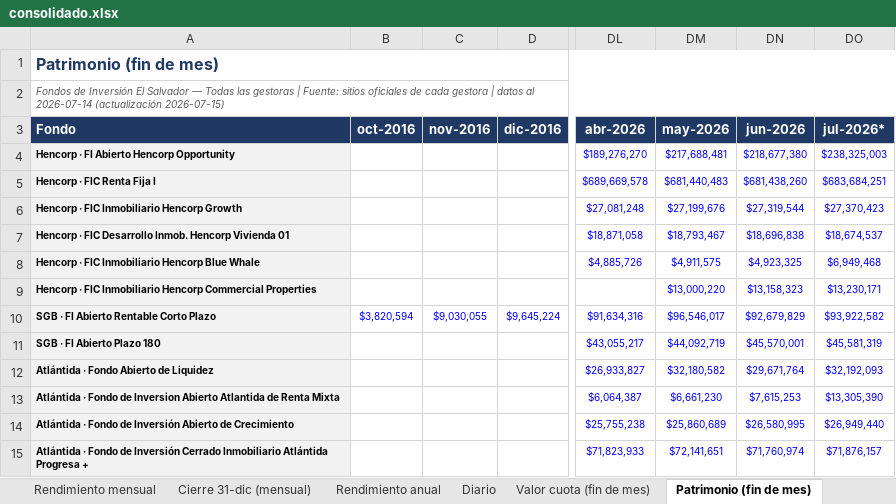
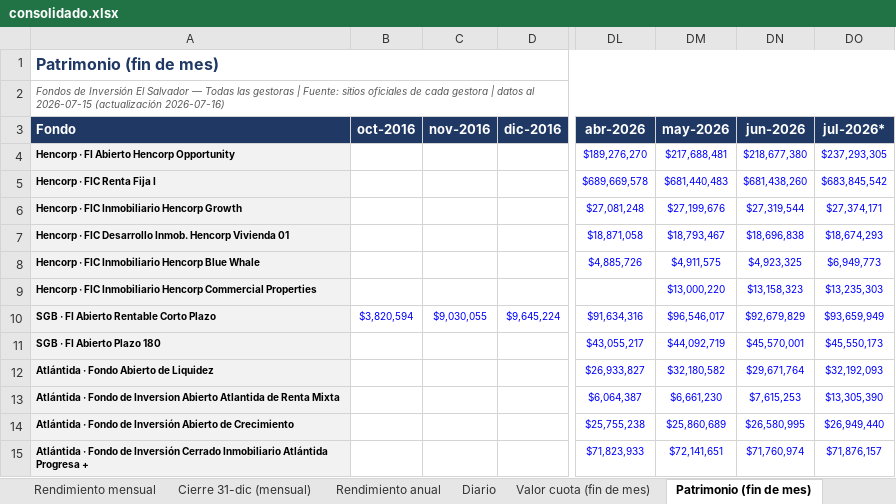
Before and after one commit to Zabaneth/fondos-hencorp, an Excel workbook: consolidado.xlsx, sheet Patrimonio (fin de mes), drawn as a sheet; only a part is shown, gaps mark what is left out; values as stored, in another font and other column widths than the file's, no borders; the diff names each change by its address in the sheet, - before the commit and + after, or states it on an @@ line.

```diff
--- a/consolidado.xlsx (sheet Patrimonio (fin de mes))
+++ b/consolidado.xlsx (sheet Patrimonio (fin de mes))
-A2 (Fondo): …datos al 2026-07-14 (actualización 2026-07-15)
+A2 (Fondo): …datos al 2026-07-15 (actualización 2026-07-16)
-DO4 (jul-2026*): $238,325,003
+DO4 (jul-2026*): $237,293,305
-DO5 (jul-2026*): $683,684,251
+DO5 (jul-2026*): $683,845,542
-DO6 (jul-2026*): $27,370,423
+DO6 (jul-2026*): $27,374,171
-DO7 (jul-2026*): $18,674,537
+DO7 (jul-2026*): $18,674,293
-DO8 (jul-2026*): $6,949,468
+DO8 (jul-2026*): $6,949,773
-DO9 (jul-2026*): $13,230,171
+DO9 (jul-2026*): $13,235,303
-DO10 (jul-2026*): $93,922,582
+DO10 (jul-2026*): $93,659,949
-DO11 (jul-2026*): $45,581,319
+DO11 (jul-2026*): $45,550,173
```
Also changed, not shown: sheet Diario, sheet Resumen, sheet Valor cuota (fin de mes), sheet Notas y metodologia, sheet Gráficas, sheet Rendimiento mensual, atlantida.xlsx, hencorp.xlsx, 2 other files.
